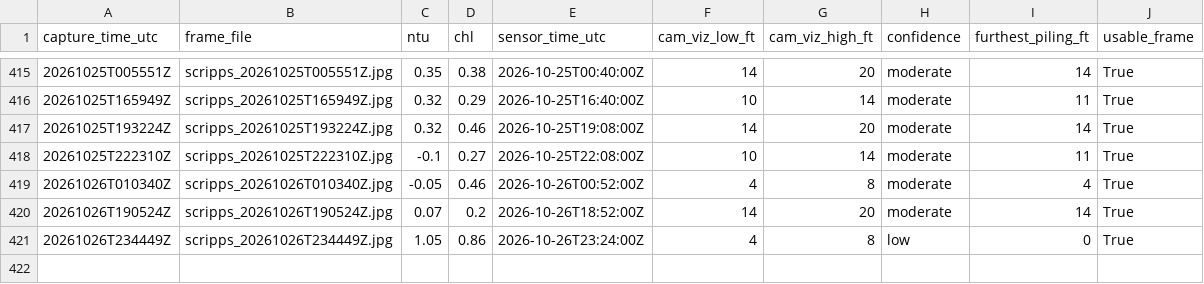
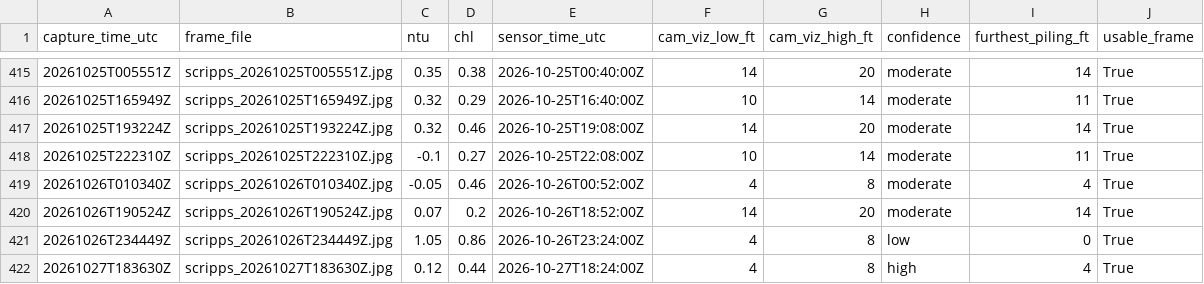
Before and after one commit to whitmanbret/Fishing-Dive-Conditions, a CSV file: cam_training_log.csv, drawn as a sheet; only a part is shown, gaps mark what is left out.

```diff
--- a/cam_training_log.csv
+++ b/cam_training_log.csv
@@ -421 +421,2 @@ capture_time_utc,frame_file,ntu,chl,sensor_time_utc,cam_viz_low_ft,cam_viz_high_
 20261026T234449Z,scripps_20261026T234449Z.jpg,1.05,0.86,2026-10-26T23:24:00Z,4,8,low,0,True
+20261027T183630Z,scripps_20261027T183630Z.jpg,0.12,0.44,2026-10-27T18:24:00Z,4,8,high,4,True
```
